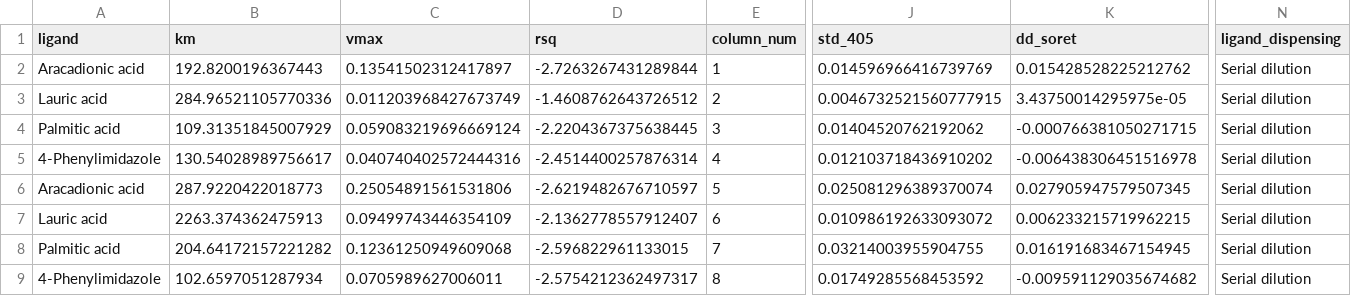
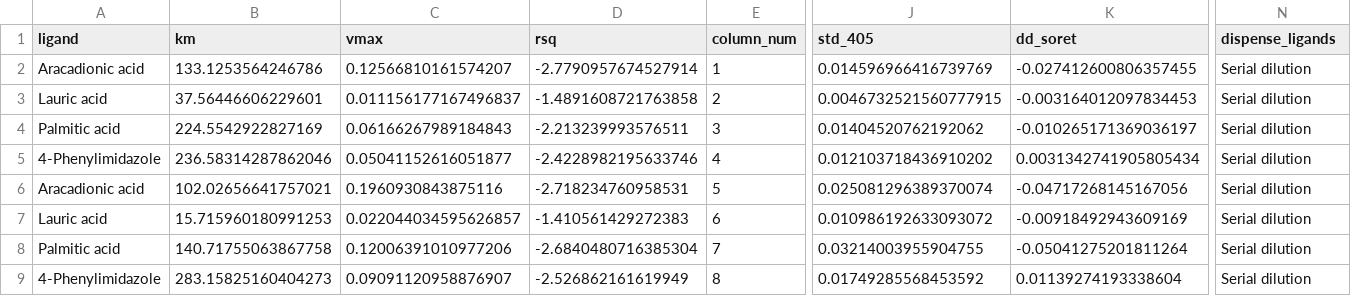
Before and after one commit to jamesengleback/201906_P450_PlateAssay_Development, a CSV file: 22_validation2/experiment-22-summary.csv, drawn as a sheet; only a part is shown, gaps mark what is left out; the diff covers the shown part only; the diff names each change by its address in the sheet, - before the commit and + after, or states it on an @@ line.

```diff
--- a/22_validation2/experiment-22-summary.csv
+++ b/22_validation2/experiment-22-summary.csv
-N1: ligand_dispensing
+N1: dispense_ligands
-B2 (km): 192.8200196367443
+B2 (km): 133.1253564246786
-C2 (vmax): 0.13541502312417897
+C2 (vmax): 0.12566810161574207
-D2 (rsq): -2.7263267431289844
+D2 (rsq): -2.7790957674527914
-K2 (dd_soret): 0.015428528225212762
+K2 (dd_soret): -0.027412600806357455
-B3 (km): 284.96521105770336
+B3 (km): 37.56446606229601
-C3 (vmax): 0.011203968427673749
+C3 (vmax): 0.011156177167496837
-D3 (rsq): -1.4608762643726512
+D3 (rsq): -1.4891608721763858
-K3 (dd_soret): 3.43750014295975e-05
+K3 (dd_soret): -0.003164012097834453
-B4 (km): 109.31351845007929
+B4 (km): 224.5542922827169
-C4 (vmax): 0.059083219696669124
+C4 (vmax): 0.06166267989184843
-D4 (rsq): -2.2204367375638445
+D4 (rsq): -2.213239993576511
-K4 (dd_soret): -0.000766381050271715
+K4 (dd_soret): -0.010265171369036197
-B5 (km): 130.54028989756617
+B5 (km): 236.58314287862046
-C5 (vmax): 0.040740402572444316
+C5 (vmax): 0.05041152616051877
-D5 (rsq): -2.4514400257876314
+D5 (rsq): -2.4228982195633746
-K5 (dd_soret): -0.006438306451516978
+K5 (dd_soret): 0.0031342741905805434
-B6 (km): 287.9220422018773
+B6 (km): 102.02656641757021
-C6 (vmax): 0.25054891561531806
+C6 (vmax): 0.1960930843875116
-D6 (rsq): -2.6219482676710597
+D6 (rsq): -2.718234760958531
-K6 (dd_soret): 0.027905947579507345
+K6 (dd_soret): -0.04717268145167056
-B7 (km): 2263.374362475913
+B7 (km): 15.715960180991253
-C7 (vmax): 0.09499743446354109
+C7 (vmax): 0.022044034595626857
-D7 (rsq): -2.1362778557912407
+D7 (rsq): -1.410561429272383
-K7 (dd_soret): 0.006233215719962215
+K7 (dd_soret): -0.00918492943609169
-B8 (km): 204.64172157221282
+B8 (km): 140.71755063867758
-C8 (vmax): 0.12361250949609068
+C8 (vmax): 0.12006391010977206
-D8 (rsq): -2.596822961133015
+D8 (rsq): -2.6840480716385304
-K8 (dd_soret): 0.016191683467154945
+K8 (dd_soret): -0.05041275201811264
-B9 (km): 102.6597051287934
+B9 (km): 283.15825160404273
-C9 (vmax): 0.0705989627006011
+C9 (vmax): 0.09091120958876907
-D9 (rsq): -2.5754212362497317
+D9 (rsq): -2.526862161619949
-K9 (dd_soret): -0.009591129035674682
+K9 (dd_soret): 0.01139274193338604
```
Also changed, not shown: 64 edited cells elsewhere in this file, 18_BuffersNCompounds/experiment-18-summary.csv, 19_Validation/experiment-19-summary.csv, 30 other files.
